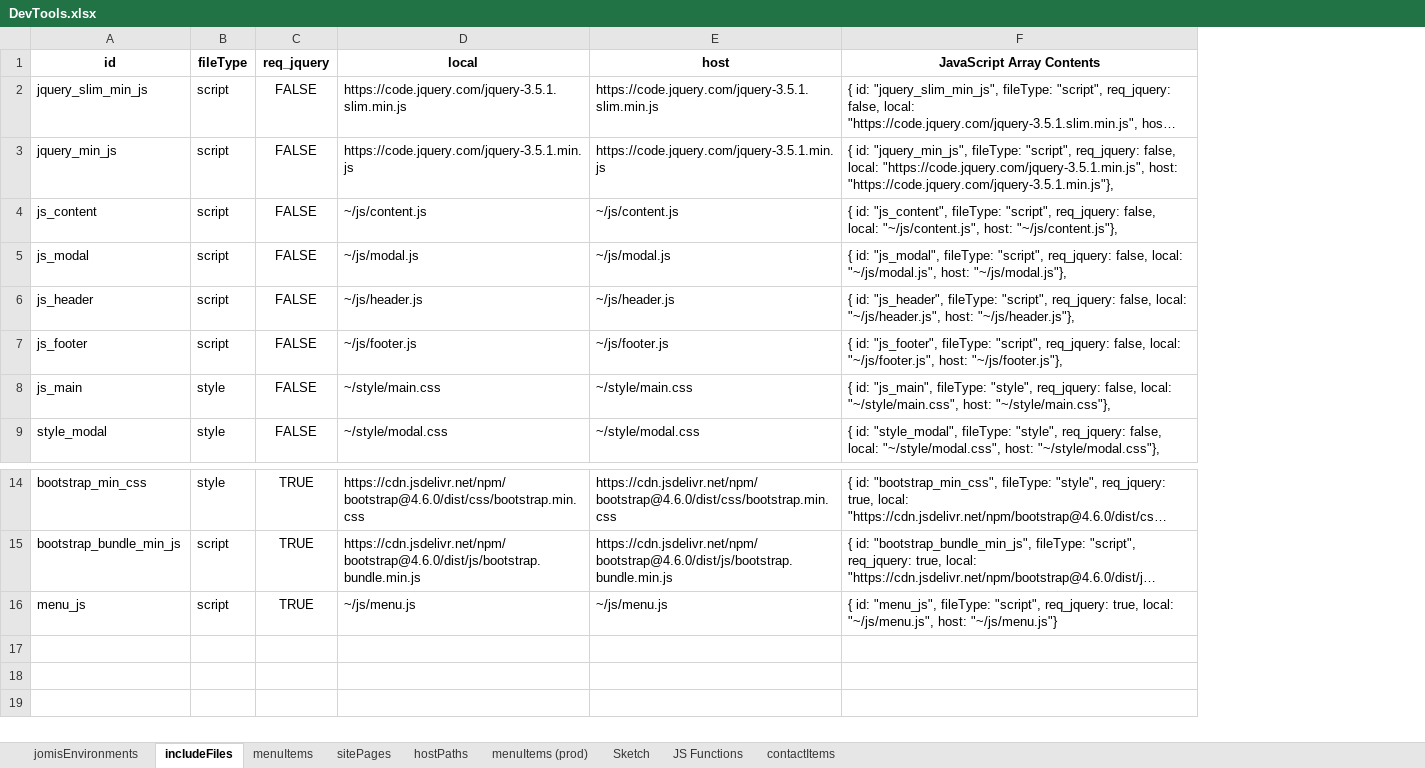
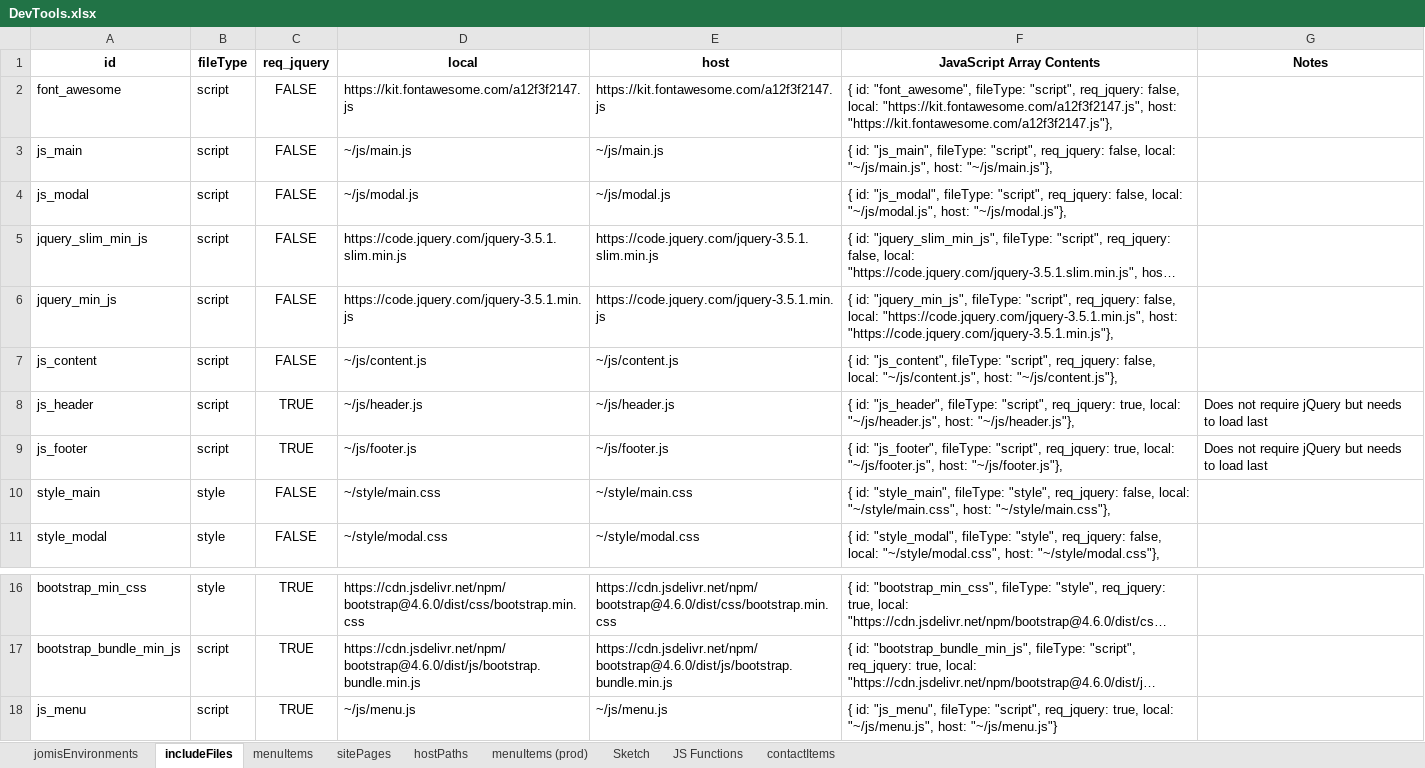
Before and after one commit to richteel/RasPBX_Build, an Excel workbook: DevTools.xlsx, sheet includeFiles, drawn as a sheet; only a part is shown, gaps mark what is left out; long unchanged cells end in …; values as stored, in another font and other column widths than the file's, no borders; addresses are those after the commit; the diff names each change by its address in the sheet, - before the commit and + after, or states it on an @@ line.

```diff
--- a/DevTools.xlsx (sheet includeFiles)
+++ b/DevTools.xlsx (sheet includeFiles)
+column G (Notes), rows 8-9: Does not require jQuery but needs to load last | Does not require jQuery but needs to load last
+row 2: font_awesome | script | FALSE | https://kit.fontawesome.com/a12f3f2147.js | https://kit.fontawesome.com/a12f3f2147.js | { id: "font_awesome", fileType: "script", req_jquery: false, local: "https://kit.fontawesome.com/a12f3f2147.js", host: "https://kit.fontawesome.com/a12f3f2147.js"},
+row 3: js_main | script | FALSE | ~/js/main.js | ~/js/main.js | { id: "js_main", fileType: "script", req_jquery: false, local: "~/js/main.js", host: "~/js/main.js"},
@@ row 5 moved to row 4: js_modal @@
-C8:C9 (req_jquery): FALSE
+C8:C9 (req_jquery): TRUE
-F8 (JavaScript Array Contents): …"script", req_jquery: false, local: "~/js/header.js",…
+F8 (JavaScript Array Contents): …"script", req_jquery: true, local: "~/js/header.js",…
-F9 (JavaScript Array Contents): …"script", req_jquery: false, local: "~/js/footer.js",…
+F9 (JavaScript Array Contents): …"script", req_jquery: true, local: "~/js/footer.js",…
-A10 (id): js_main
+A10 (id): style_main
-F10 (JavaScript Array Contents): { id: "js_main", fileType: "style",…
+F10 (JavaScript Array Contents): { id: "style_main", fileType: "style",…
-A18 (id): menu_js
+A18 (id): js_menu
-F18 (JavaScript Array Contents): { id: "menu_js", fileType: "script",…
+F18 (JavaScript Array Contents): { id: "js_menu", fileType: "script",…
```
Also changed, not shown: sheet sitePages, sheet menuItems, formulas that keep their value, 25 other files.
